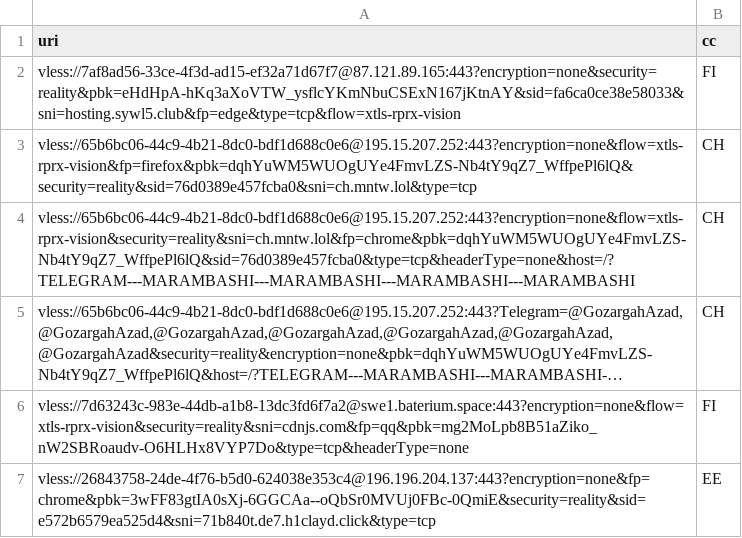
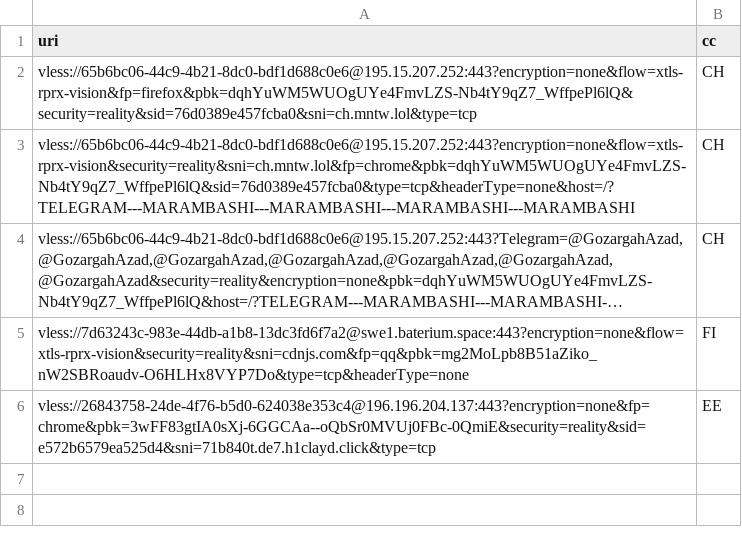
Before and after one commit to grisha-seleznev/free-vless-keys-russia, a CSV file: stage/polymarket.csv, drawn as a sheet; long unchanged cells end in …; the diff names each change by its address in the sheet, - before the commit and + after, or states it on an @@ line.

Commit message:
🇷🇺 Проверка из РФ: 33 ключей, Polymarket 5 (23.11.2026 09:31 МСК)

```diff
--- a/stage/polymarket.csv
+++ b/stage/polymarket.csv
-row 2: vless://7af8ad56-33ce-4f3d-ad15-ef32a71d67f7@87.121.89.165:443?encryption=none&security=reality&pbk=eHdHpA-hKq3aXoVTW_ysflcYKmNbuCSExN167jKtnAY&sid=fa6ca0ce38e58033&sni=hosting.sywl5.club&fp=edge&type=tcp&flow=xtls-rprx-vision | FI
```
Also changed, not shown: stage/checked.csv, 56 other files.
